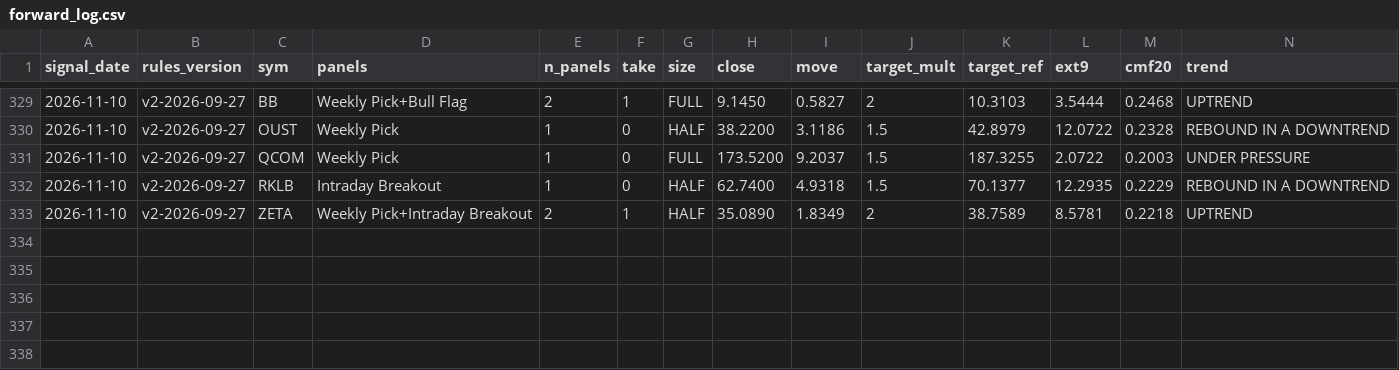
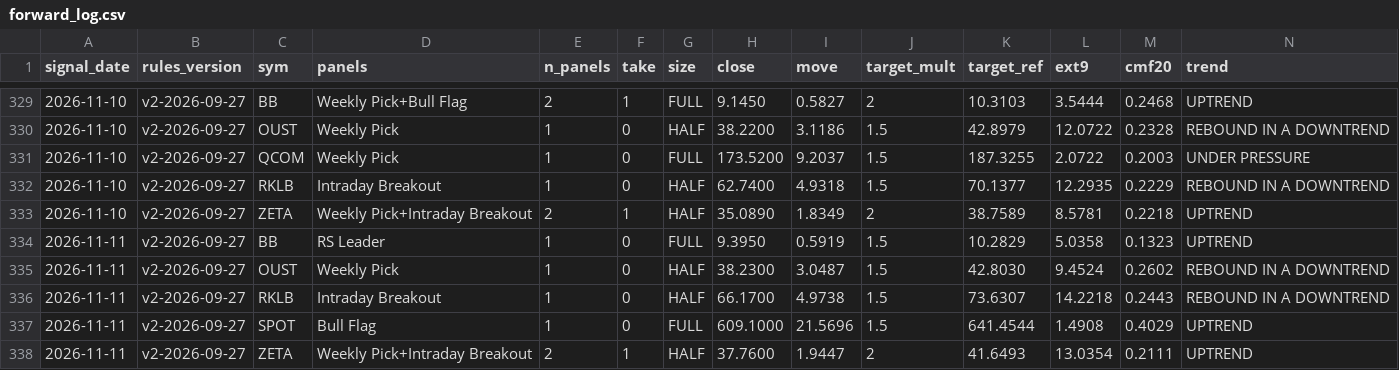
Before and after one commit to Moopheus1/Basket-Command-Centre-3, a CSV file: docs/forward_log.csv, drawn as a sheet; only a part is shown, gaps mark what is left out; rows hold the shown columns only; the diff names each change by its address in the sheet, - before the commit and + after, or states it on an @@ line.

```diff
--- a/docs/forward_log.csv
+++ b/docs/forward_log.csv
+row 334: 2026-11-11 | v2-2026-09-27 | BB | RS Leader | 1 | 0 | FULL | 9.3950 | 0.5919 | 1.5 | 10.2829 | 5.0358 | 0.1323 | UPTREND
+row 335: 2026-11-11 | v2-2026-09-27 | OUST | Weekly Pick | 1 | 0 | HALF | 38.2300 | 3.0487 | 1.5 | 42.8030 | 9.4524 | 0.2602 | REBOUND IN A DOWNTREND
+row 336: 2026-11-11 | v2-2026-09-27 | RKLB | Intraday Breakout | 1 | 0 | HALF | 66.1700 | 4.9738 | 1.5 | 73.6307 | 14.2218 | 0.2443 | REBOUND IN A DOWNTREND
+row 337: 2026-11-11 | v2-2026-09-27 | SPOT | Bull Flag | 1 | 0 | FULL | 609.1000 | 21.5696 | 1.5 | 641.4544 | 1.4908 | 0.4029 | UPTREND
+row 338: 2026-11-11 | v2-2026-09-27 | ZETA | Weekly Pick+Intraday Breakout | 2 | 1 | HALF | 37.7600 | 1.9447 | 2 | 41.6493 | 13.0354 | 0.2111 | UPTREND
```
Also changed, not shown: docs/forward_results.csv, 1 other file.
